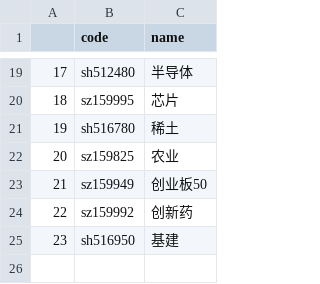
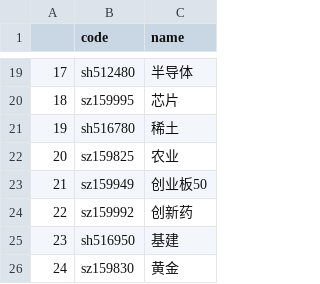
Before and after one commit to codemilestones/etf-quant, a CSV file: data/stock.csv, drawn as a sheet; only a part is shown, gaps mark what is left out; the diff names each change by its address in the sheet, - before the commit and + after, or states it on an @@ line.

Commit message:
add gold

```diff
--- a/data/stock.csv
+++ b/data/stock.csv
+row 26: 24 | sz159830 | 黄金
```
